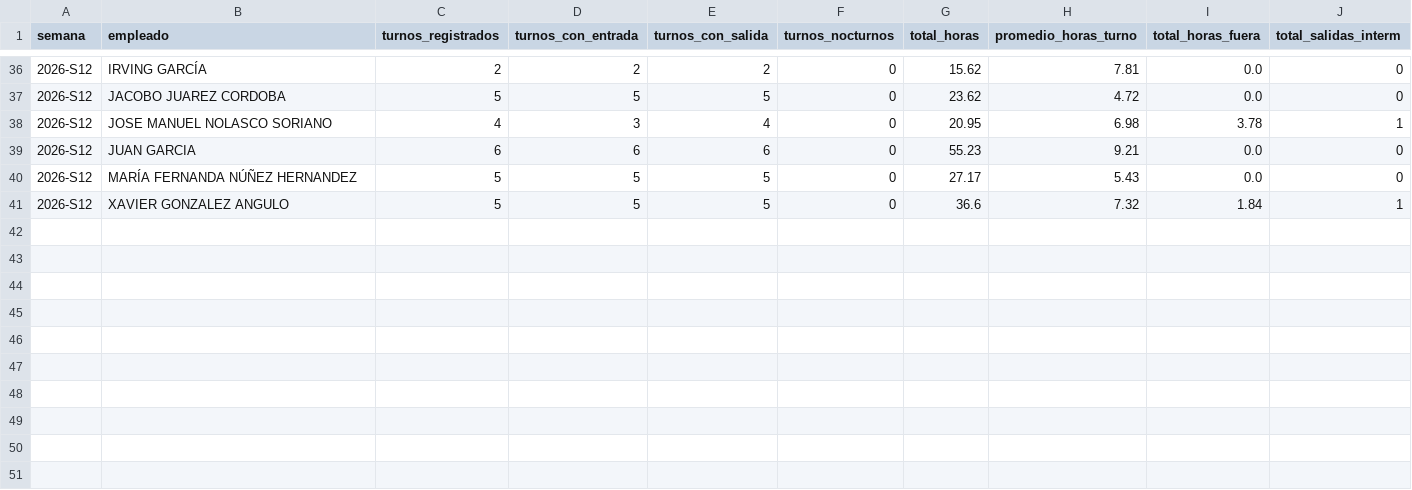
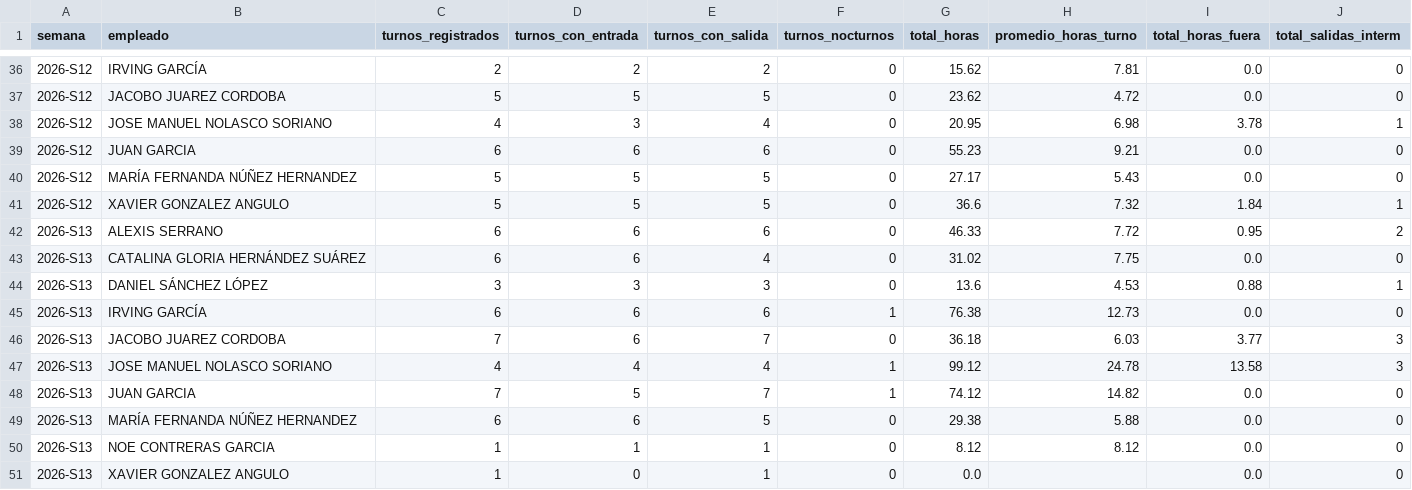
Before and after one commit to nadiaruppelmx-dot/process_attendance, a CSV file: data/processed/resumen_semanal.csv, drawn as a sheet; only a part is shown, gaps mark what is left out; the diff names each change by its address in the sheet, - before the commit and + after, or states it on an @@ line.

Commit message:
Actualización semanal: resumen_semanal.csv

```diff
--- a/data/processed/resumen_semanal.csv
+++ b/data/processed/resumen_semanal.csv
+row 42: 2026-S13 | ALEXIS SERRANO | 6 | 6 | 6 | 0 | 46.33 | 7.72 | 0.95 | 2
+row 43: 2026-S13 | CATALINA GLORIA HERNÁNDEZ SUÁREZ | 6 | 6 | 4 | 0 | 31.02 | 7.75 | 0.0 | 0
+row 44: 2026-S13 | DANIEL SÁNCHEZ LÓPEZ | 3 | 3 | 3 | 0 | 13.6 | 4.53 | 0.88 | 1
+row 45: 2026-S13 | IRVING GARCÍA | 6 | 6 | 6 | 1 | 76.38 | 12.73 | 0.0 | 0
+row 46: 2026-S13 | JACOBO JUAREZ CORDOBA | 7 | 6 | 7 | 0 | 36.18 | 6.03 | 3.77 | 3
+row 47: 2026-S13 | JOSE MANUEL NOLASCO SORIANO | 4 | 4 | 4 | 1 | 99.12 | 24.78 | 13.58 | 3
+row 48: 2026-S13 | JUAN GARCIA | 7 | 5 | 7 | 1 | 74.12 | 14.82 | 0.0 | 0
+row 49: 2026-S13 | MARÍA FERNANDA NÚÑEZ HERNANDEZ | 6 | 6 | 5 | 0 | 29.38 | 5.88 | 0.0 | 0
+row 50: 2026-S13 | NOE CONTRERAS GARCIA | 1 | 1 | 1 | 0 | 8.12 | 8.12 | 0.0 | 0
+row 51: 2026-S13 | XAVIER GONZALEZ ANGULO | 1 | 0 | 1 | 0 | 0.0 |  | 0.0 | 0
```
